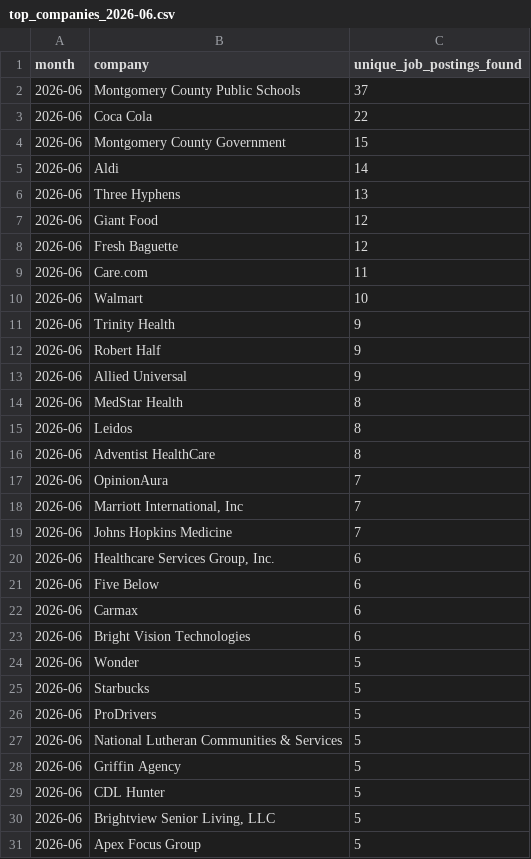
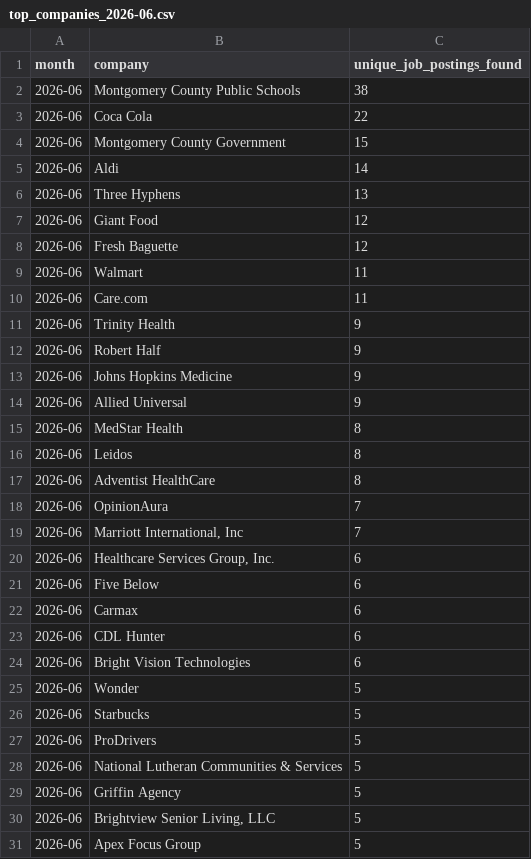
Before and after one commit to themeganerddddddd/MoCo-Hiring-Monitor, a CSV file: outputs/top_companies_2026-06.csv, drawn as a sheet.

```diff
--- a/outputs/top_companies_2026-06.csv
+++ b/outputs/top_companies_2026-06.csv
@@ -1,3 +1,3 @@
 month,company,unique_job_postings_found
-2026-06,Montgomery County Public Schools,37
+2026-06,Montgomery County Public Schools,38
 2026-06,Coca Cola,22
@@ -8,6 +8,7 @@ month,company,unique_job_postings_found
 2026-06,Fresh Baguette,12
+2026-06,Walmart,11
 2026-06,Care.com,11
-2026-06,Walmart,10
 2026-06,Trinity Health,9
 2026-06,Robert Half,9
+2026-06,Johns Hopkins Medicine,9
 2026-06,Allied Universal,9
@@ -18,3 +19,2 @@ month,company,unique_job_postings_found
 2026-06,"Marriott International, Inc",7
-2026-06,Johns Hopkins Medicine,7
 2026-06,"Healthcare Services Group, Inc.",6
@@ -22,2 +22,3 @@ month,company,unique_job_postings_found
 2026-06,Carmax,6
+2026-06,CDL Hunter,6
 2026-06,Bright Vision Technologies,6
@@ -28,3 +29,2 @@ month,company,unique_job_postings_found
 2026-06,Griffin Agency,5
-2026-06,CDL Hunter,5
 2026-06,"Brightview Senior Living, LLC",5
```
Also changed, not shown: outputs/new_companies_2026-06-19.csv, 10 other files.
